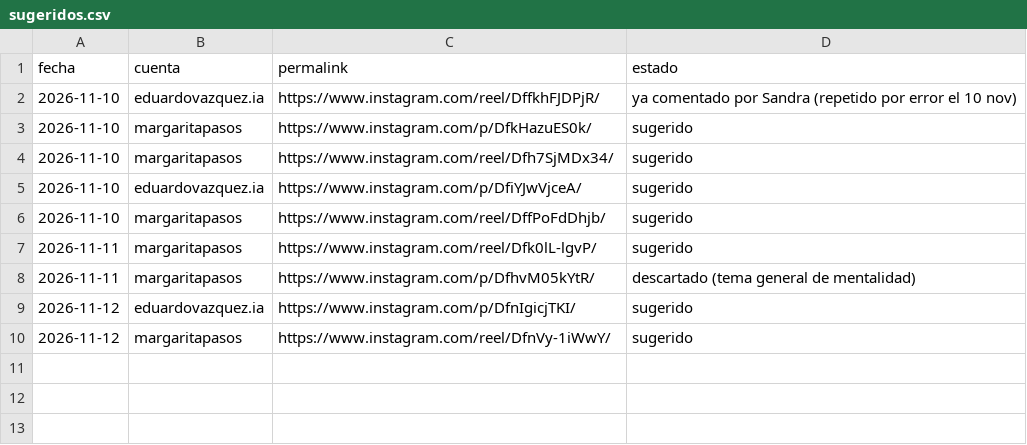
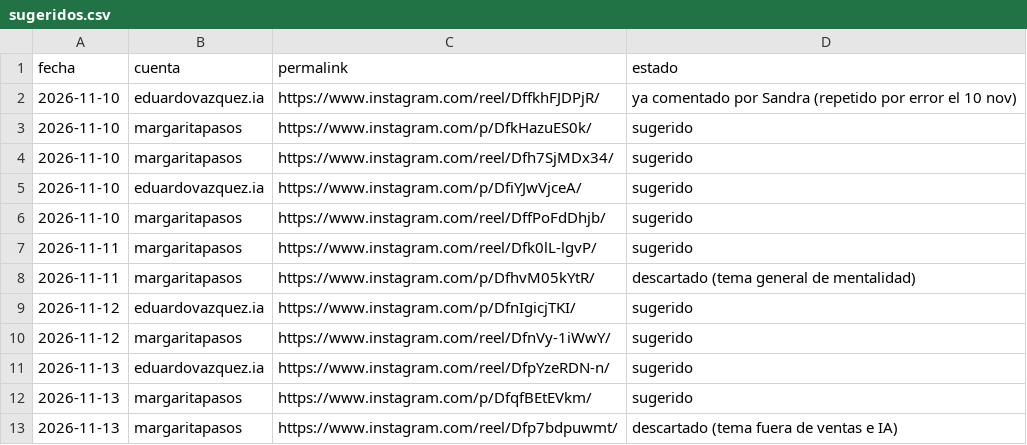
Before and after one commit to MentoraSandraCurvelo/Play-Sales-Revolution-AI, a CSV file: estrategia/instagram/comentarios/sugeridos.csv, drawn as a sheet.

```diff
--- a/estrategia/instagram/comentarios/sugeridos.csv
+++ b/estrategia/instagram/comentarios/sugeridos.csv
@@ -10 +10,4 @@ fecha,cuenta,permalink,estado
 2026-11-12,margaritapasos,https://www.instagram.com/reel/DfnVy-1iWwY/,sugerido
+2026-11-13,eduardovazquez.ia,https://www.instagram.com/reel/DfpYzeRDN-n/,sugerido
+2026-11-13,margaritapasos,https://www.instagram.com/p/DfqfBEtEVkm/,sugerido
+2026-11-13,margaritapasos,https://www.instagram.com/reel/Dfp7bdpuwmt/,descartado (tema fuera de ventas e IA)
```
